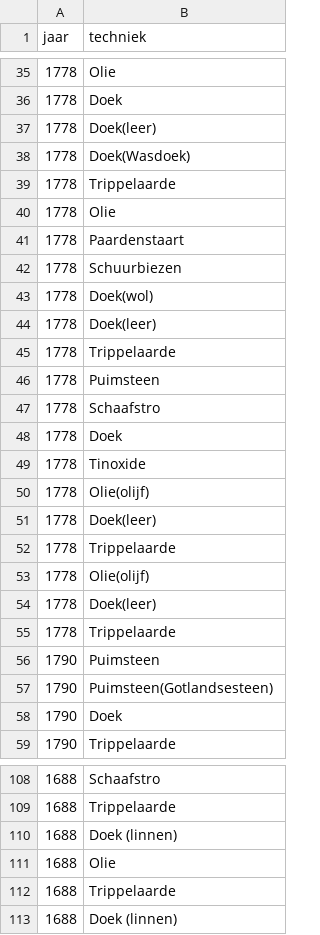
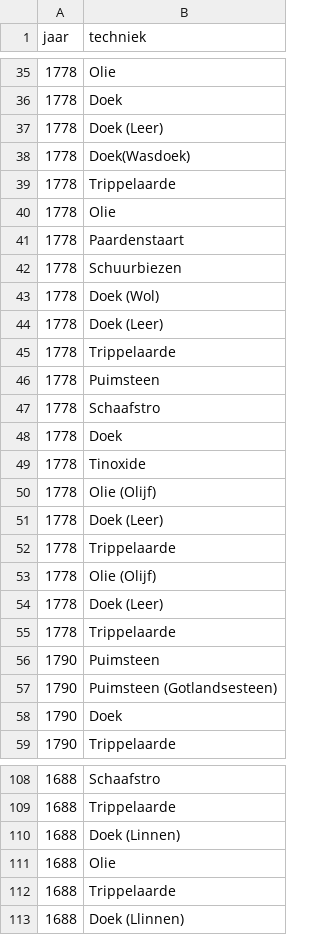
Before and after one commit to TjabbeN/BAproef, a CSV file: data_hist_recepten.csv, drawn as a sheet; only a part is shown, gaps mark what is left out; the diff covers the shown part only.

```diff
--- a/data_hist_recepten.csv
+++ b/data_hist_recepten.csv
@@ -36,3 +36,3 @@ jaar,techniek
 1778,Doek
-1778,Doek(leer)
+1778,Doek (Leer)
 1778,Doek(Wasdoek)
@@ -42,4 +42,4 @@ jaar,techniek
 1778,Schuurbiezen
-1778,Doek(wol)
-1778,Doek(leer)
+1778,Doek (Wol)
+1778,Doek (Leer)
 1778,Trippelaarde
@@ -49,10 +49,10 @@ jaar,techniek
 1778,Tinoxide
-1778,Olie(olijf)
-1778,Doek(leer)
+1778,Olie (Olijf)
+1778,Doek (Leer)
 1778,Trippelaarde
-1778,Olie(olijf)
-1778,Doek(leer)
+1778,Olie (Olijf)
+1778,Doek (Leer)
 1778,Trippelaarde
 1790,Puimsteen
-1790,Puimsteen(Gotlandsesteen)
+1790,Puimsteen (Gotlandsesteen)
 1790,Doek
@@ -109,5 +109,5 @@ jaar,techniek
 1688,Trippelaarde
-1688,Doek (linnen)
+1688,Doek (Linnen)
 1688,Olie
 1688,Trippelaarde
-1688,Doek (linnen)
+1688,Doek (Llinnen)
```
Also changed, not shown: 12 edited cells elsewhere in this file.
